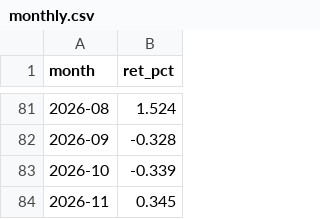
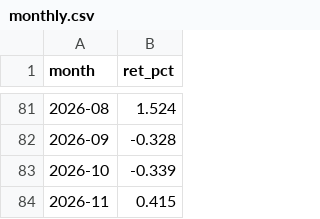
Before and after one commit to ebabao/all-weather-nav, a CSV file: data/monthly.csv, drawn as a sheet; only a part is shown, gaps mark what is left out.

```diff
--- a/data/monthly.csv
+++ b/data/monthly.csv
@@ -83,2 +83,2 @@ month,ret_pct
 2026-10,-0.339
-2026-11,0.345
+2026-11,0.415
```
Also changed, not shown: 10 other files.
